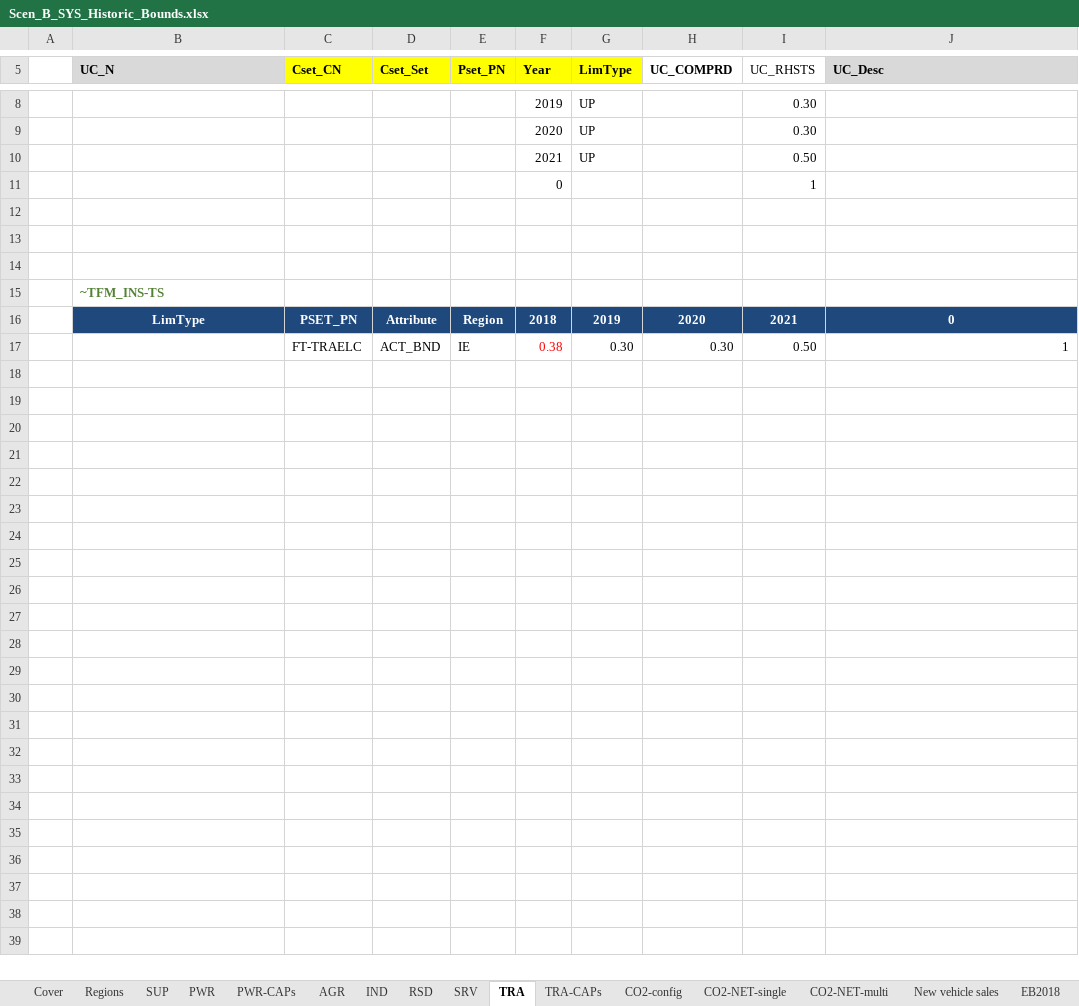
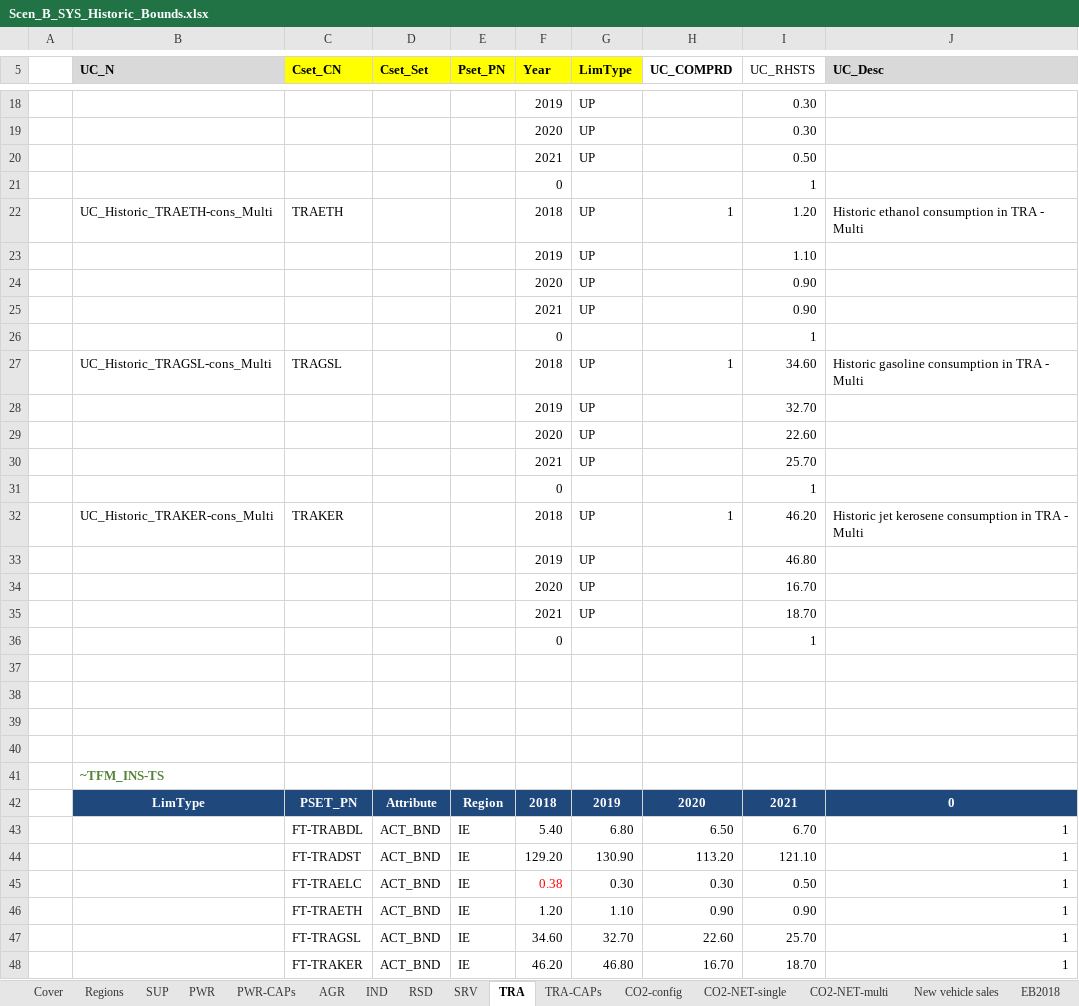
Before and after one commit to MaREI-EPMG/times-ireland-model, an Excel workbook: SuppXLS/Scen_B_SYS_Historic_Bounds.xlsx, sheet TRA, drawn as a sheet; only a part is shown, gaps mark what is left out; values as stored, in another font and other column widths than the file's, no borders; the diff covers the shown part only; the diff names each change by its address in the sheet, - before the commit and + after, or states it on an @@ line.

Commit message:
Constrain diesel, gasoline, biodiesel, ethanol and jet kerosene consumption in TRA in 2018-2021 to EB

```diff
--- a/SuppXLS/Scen_B_SYS_Historic_Bounds.xlsx (sheet TRA)
+++ b/SuppXLS/Scen_B_SYS_Historic_Bounds.xlsx (sheet TRA)
+row 22:  | UC_Historic_TRAETH-cons_Multi | TRAETH |  |  | 2018 | UP | 1 | 1.20 | Historic ethanol consumption in TRA - Multi
+row 23:  |  |  |  |  | 2019 | UP |  | 1.10
+row 24:  |  |  |  |  | 2020 | UP |  | 0.90
+row 25:  |  |  |  |  | 2021 | UP |  | 0.90
+row 26:  |  |  |  |  | 0 |  |  | 1
+row 27:  | UC_Historic_TRAGSL-cons_Multi | TRAGSL |  |  | 2018 | UP | 1 | 34.60 | Historic gasoline consumption in TRA - Multi
+row 28:  |  |  |  |  | 2019 | UP |  | 32.70
+row 29:  |  |  |  |  | 2020 | UP |  | 22.60
+row 30:  |  |  |  |  | 2021 | UP |  | 25.70
+row 31:  |  |  |  |  | 0 |  |  | 1
+row 32:  | UC_Historic_TRAKER-cons_Multi | TRAKER |  |  | 2018 | UP | 1 | 46.20 | Historic jet kerosene consumption in TRA - Multi
+row 33:  |  |  |  |  | 2019 | UP |  | 46.80
+row 34:  |  |  |  |  | 2020 | UP |  | 16.70
+row 35:  |  |  |  |  | 2021 | UP |  | 18.70
+row 36:  |  |  |  |  | 0 |  |  | 1
+row 37: (empty)
+row 43:  |  | FT-TRABDL | ACT_BND | IE | 5.40 | 6.80 | 6.50 | 6.70 | 1
+row 44:  |  | FT-TRADST | ACT_BND | IE | 129.20 | 130.90 | 113.20 | 121.10 | 1
+row 46:  |  | FT-TRAETH | ACT_BND | IE | 1.20 | 1.10 | 0.90 | 0.90 | 1
+row 47:  |  | FT-TRAGSL | ACT_BND | IE | 34.60 | 32.70 | 22.60 | 25.70 | 1
+row 48:  |  | FT-TRAKER | ACT_BND | IE | 46.20 | 46.80 | 16.70 | 18.70 | 1
```
Also changed, not shown: 10 added rows elsewhere in this sheet, formulas that keep their value.
